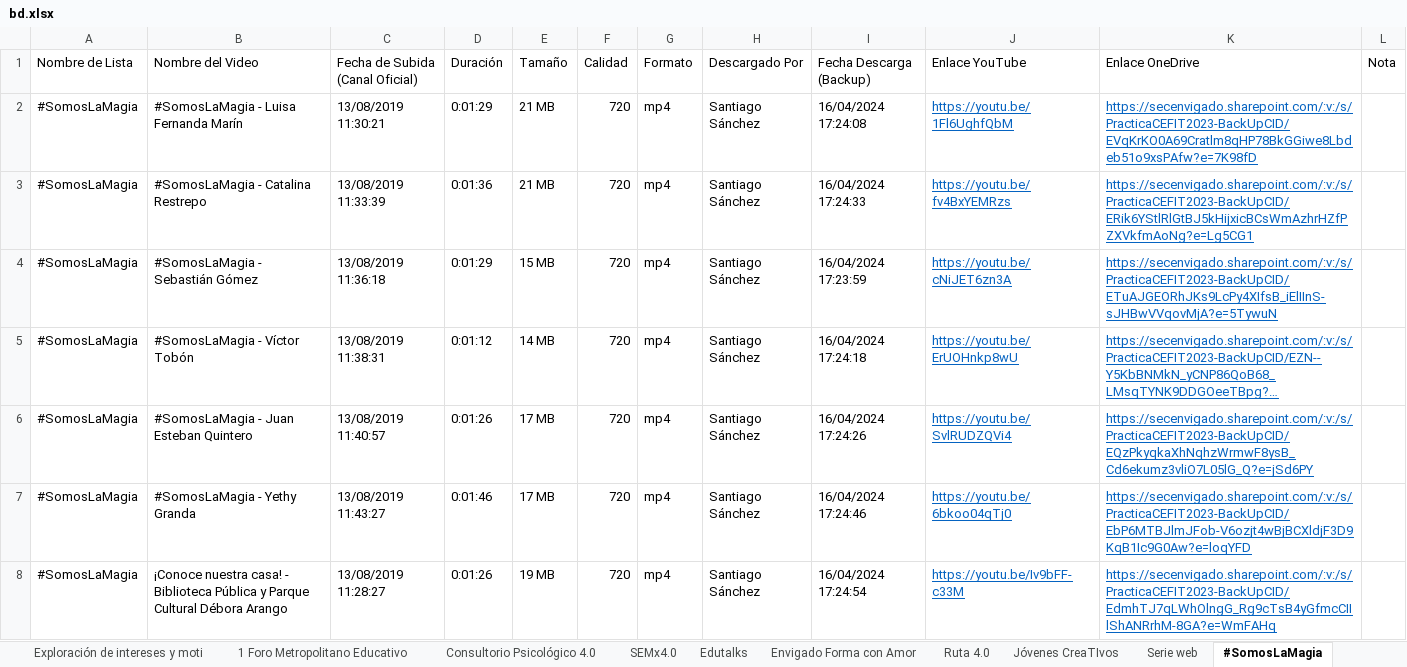
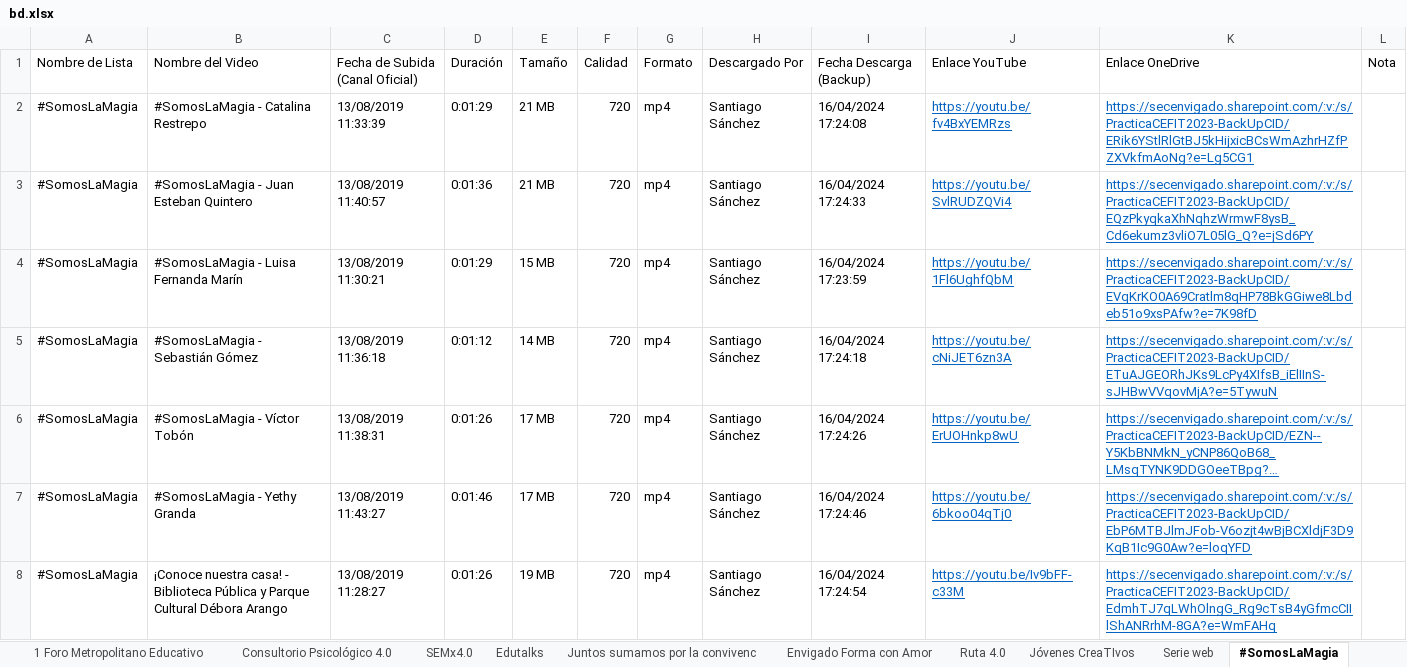
Before and after one commit to airbender360/aut-backup, an Excel workbook: tools/bd.xlsx, sheet #SomosLaMagia, drawn as a sheet; long unchanged cells end in …; values as stored, in another font and other column widths than the file's, no borders; table styles not drawn; removed rows and columns are numbered as before the commit, all else as after; the diff names each change by its address in the sheet, - before the commit and + after, or states it on an @@ line.

```diff
--- a/tools/bd.xlsx (sheet #SomosLaMagia)
+++ b/tools/bd.xlsx (sheet #SomosLaMagia)
+sheet tab: Juntos sumamos por la convivenc
+row 2: #SomosLaMagia | #SomosLaMagia - Catalina Restrepo | 13/08/2019 11:33:39 | 0:01:29 | 21 MB | 720 | mp4 | Santiago Sánchez | 16/04/2024 17:24:08 | https://youtu.be/fv4BxYEMRzs | https://secenvigado.sharepoint.com/:v:/s/PracticaCEFIT2023-BackUpCID/ERik6YStlRlGtBJ5kHijxicBCsWmAzhrHZfPZXVkfmAoNg?e=Lg5CG1
+row 3: #SomosLaMagia | #SomosLaMagia - Juan Esteban Quintero | 13/08/2019 11:40:57 | 0:01:36 | 21 MB | 720 | mp4 | Santiago Sánchez | 16/04/2024 17:24:33 | https://youtu.be/SvlRUDZQVi4 | https://secenvigado.sharepoint.com/:v:/s/PracticaCEFIT2023-BackUpCID/EQzPkyqkaXhNqhzWrmwF8ysB_Cd6ekumz3vliO7L05lG_Q?e=jSd6PY
-E4 (Tamaño): 21 MB
+E4 (Tamaño): 15 MB
-I4 (Fecha Descarga (Backup)): 16/04/2024 17:24:08
+I4 (Fecha Descarga (Backup)): 16/04/2024 17:23:59
-row 3: #SomosLaMagia | #SomosLaMagia - Catalina Restrepo | 13/08/2019 11:33:39 | 0:01:36 | 21 MB | 720 | mp4 | Santiago Sánchez | 16/04/2024 17:24:33 | https://youtu.be/fv4BxYEMRzs | https://secenvigado.sharepoint.com/:v:/s/PracticaCEFIT2023-BackUpCID/ERik6YStlRlGtBJ5kHijxicBCsWmAzhrHZfPZXVkfmAoNg?e=Lg5CG1
-D5 (Duración): 0:01:29
+D5 (Duración): 0:01:12
-E5 (Tamaño): 15 MB
+E5 (Tamaño): 14 MB
-I5 (Fecha Descarga (Backup)): 16/04/2024 17:23:59
+I5 (Fecha Descarga (Backup)): 16/04/2024 17:24:18
-D6 (Duración): 0:01:12
+D6 (Duración): 0:01:26
-E6 (Tamaño): 14 MB
+E6 (Tamaño): 17 MB
-I6 (Fecha Descarga (Backup)): 16/04/2024 17:24:18
+I6 (Fecha Descarga (Backup)): 16/04/2024 17:24:26
-row 6: #SomosLaMagia | #SomosLaMagia - Juan Esteban Quintero | 13/08/2019 11:40:57 | 0:01:26 | 17 MB | 720 | mp4 | Santiago Sánchez | 16/04/2024 17:24:26 | https://youtu.be/SvlRUDZQVi4 | https://secenvigado.sharepoint.com/:v:/s/PracticaCEFIT2023-BackUpCID/EQzPkyqkaXhNqhzWrmwF8ysB_Cd6ekumz3vliO7L05lG_Q?e=jSd6PY
```
Also changed, not shown: sheet Gala del Maestro 2017, sheet Serie web, sheet Foro Educativo Municipal 2020, sheet Innova E, sheet Consultorio Psicológico 4.0, sheet Experiencias Instituciones Educ, 3 more sheets, other sheet tabs, formulas that keep their value, 4 other files.
